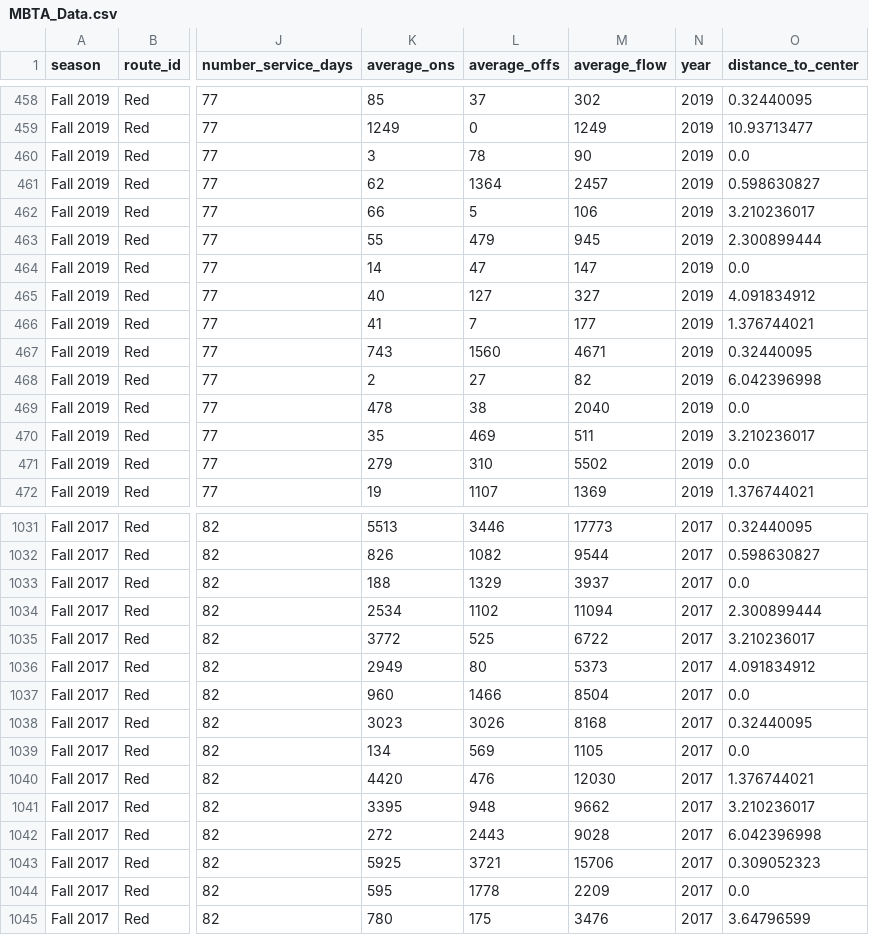
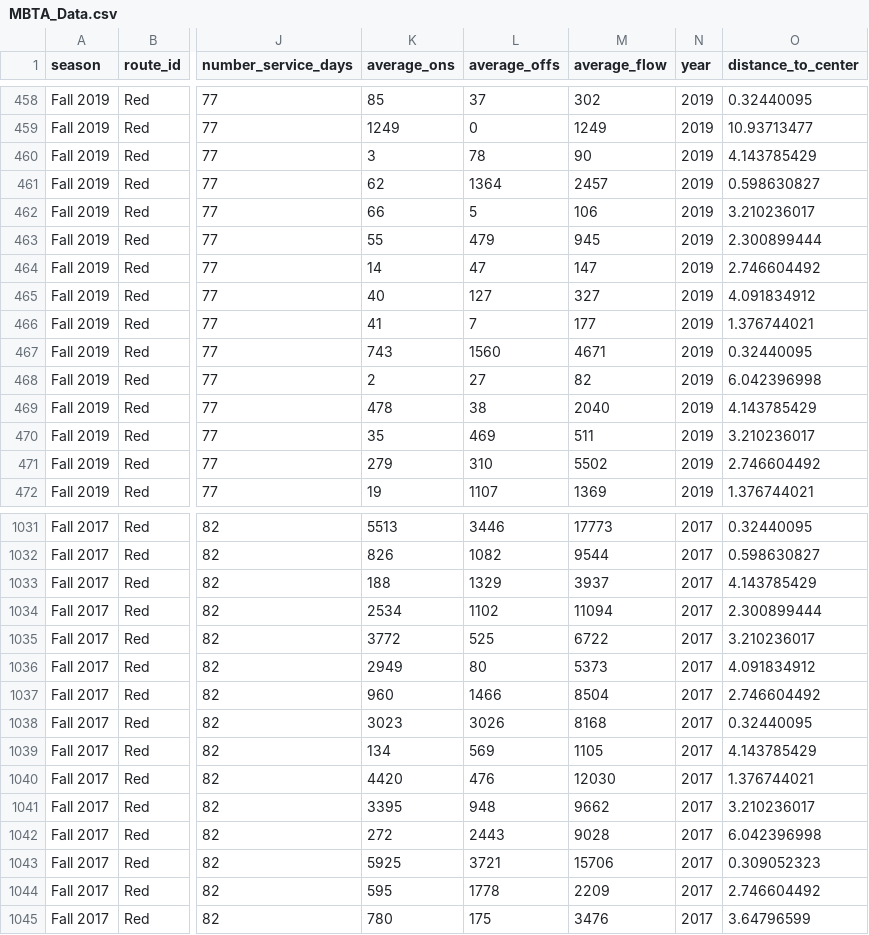
Before and after one commit to COSI116A-Brandeis-InfoVis-Fall23/cosi-116a-final-project-code-alexstvn, a CSV file: data/MBTA_Data.csv, drawn as a sheet; only a part is shown, gaps mark what is left out; the diff covers the shown part only; the diff names each change by its address in the sheet, - before the commit and + after, or states it on an @@ line.

Commit message:
Added missing stop distance values.

```diff
--- a/data/MBTA_Data.csv
+++ b/data/MBTA_Data.csv
-O460 (distance_to_center): 0.0
+O460 (distance_to_center): 4.143785429
-O464 (distance_to_center): 0.0
+O464 (distance_to_center): 2.746604492
-O469 (distance_to_center): 0.0
+O469 (distance_to_center): 4.143785429
-O471 (distance_to_center): 0.0
+O471 (distance_to_center): 2.746604492
-O1033 (distance_to_center): 0.0
+O1033 (distance_to_center): 4.143785429
-O1037 (distance_to_center): 0.0
+O1037 (distance_to_center): 2.746604492
-O1039 (distance_to_center): 0.0
+O1039 (distance_to_center): 4.143785429
-O1044 (distance_to_center): 0.0
+O1044 (distance_to_center): 2.746604492
```
Also changed, not shown: 124 edited cells elsewhere in this file, data/data_cleaning/distance-data-redLine.csv, 2 other files.
